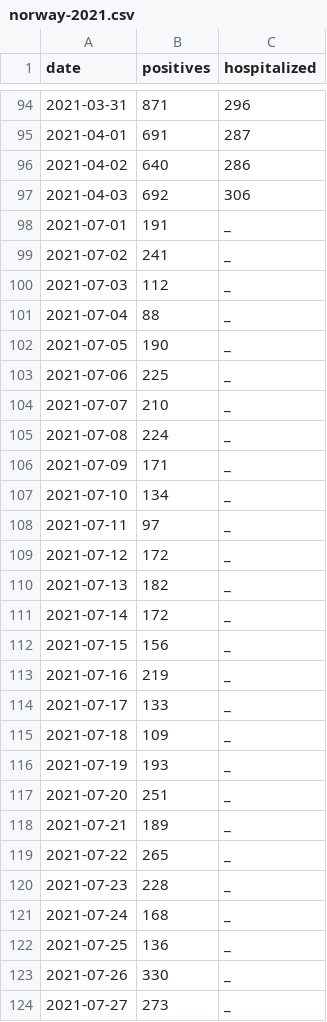
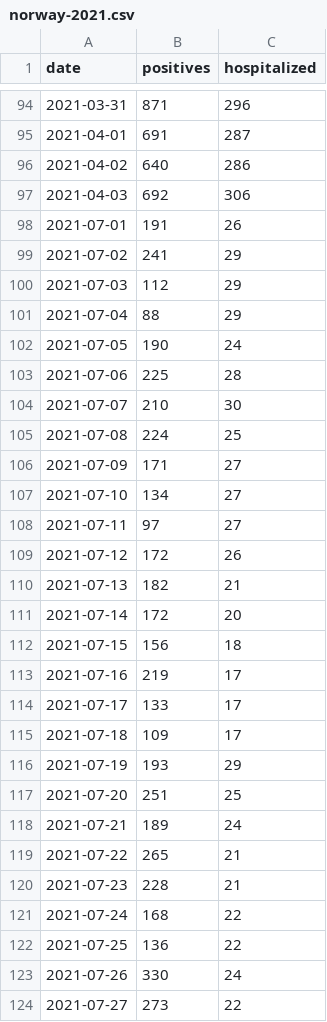
Before and after one commit to larsga/py-snippets, a CSV file: corona/norway-2021.csv, drawn as a sheet; only a part is shown, gaps mark what is left out; the diff covers the shown part only.

```diff
--- a/corona/norway-2021.csv
+++ b/corona/norway-2021.csv
@@ -97,28 +97,28 @@ date,positives,hospitalized
 2021-04-03,692,306
-2021-07-01,191,_
-2021-07-02,241,_
-2021-07-03,112,_
-2021-07-04,88,_
-2021-07-05,190,_
-2021-07-06,225,_
-2021-07-07,210,_
-2021-07-08,224,_
-2021-07-09,171,_
-2021-07-10,134,_
-2021-07-11,97,_
-2021-07-12,172,_
-2021-07-13,182,_
-2021-07-14,172,_
-2021-07-15,156,_
-2021-07-16,219,_
-2021-07-17,133,_
-2021-07-18,109,_
-2021-07-19,193,_
-2021-07-20,251,_
-2021-07-21,189,_
-2021-07-22,265,_
-2021-07-23,228,_
-2021-07-24,168,_
-2021-07-25,136,_
-2021-07-26,330,_
-2021-07-27,273,_
+2021-07-01,191,26
+2021-07-02,241,29
+2021-07-03,112,29
+2021-07-04,88,29
+2021-07-05,190,24
+2021-07-06,225,28
+2021-07-07,210,30
+2021-07-08,224,25
+2021-07-09,171,27
+2021-07-10,134,27
+2021-07-11,97,27
+2021-07-12,172,26
+2021-07-13,182,21
+2021-07-14,172,20
+2021-07-15,156,18
+2021-07-16,219,17
+2021-07-17,133,17
+2021-07-18,109,17
+2021-07-19,193,29
+2021-07-20,251,25
+2021-07-21,189,24
+2021-07-22,265,21
+2021-07-23,228,21
+2021-07-24,168,22
+2021-07-25,136,22
+2021-07-26,330,24
+2021-07-27,273,22
```
Also changed, not shown: 14 added rows and 31 edited cells elsewhere in this file, 3 other files.
